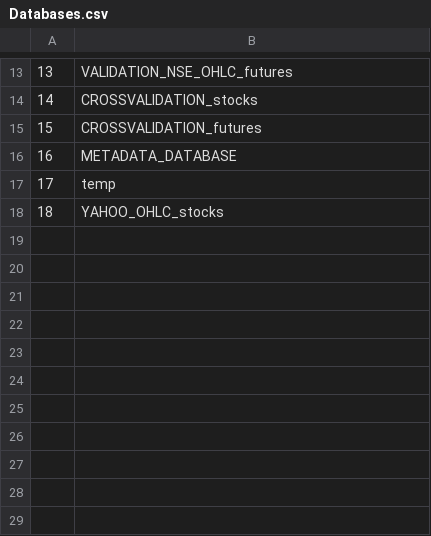
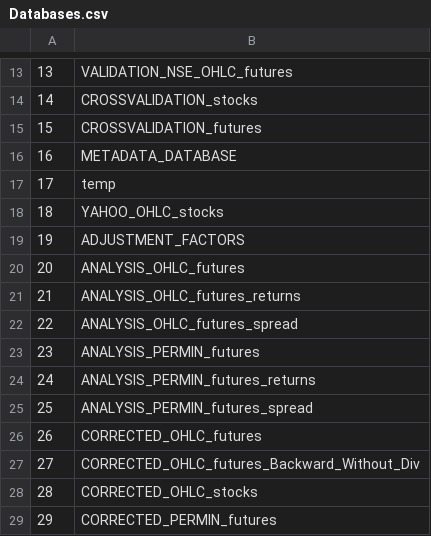
Before and after one commit to gautam20feb/NSEStalker, a CSV file: data/Databases.csv, drawn as a sheet; only a part is shown, gaps mark what is left out.

Commit message:
All the databases names added

```diff
--- a/data/Databases.csv
+++ b/data/Databases.csv
@@ -18 +18,12 @@
 "18","YAHOO_OHLC_stocks"
+"19","ADJUSTMENT_FACTORS "
+"20","ANALYSIS_OHLC_futures "
+"21","ANALYSIS_OHLC_futures_returns "
+"22","ANALYSIS_OHLC_futures_spread "
+"23","ANALYSIS_PERMIN_futures "
+"24","ANALYSIS_PERMIN_futures_returns "
+"25","ANALYSIS_PERMIN_futures_spread "
+"26","CORRECTED_OHLC_futures "
+"27","CORRECTED_OHLC_futures_Backward_Without_Div "
+"28","CORRECTED_OHLC_stocks "
+"29","CORRECTED_PERMIN_futures "
```
